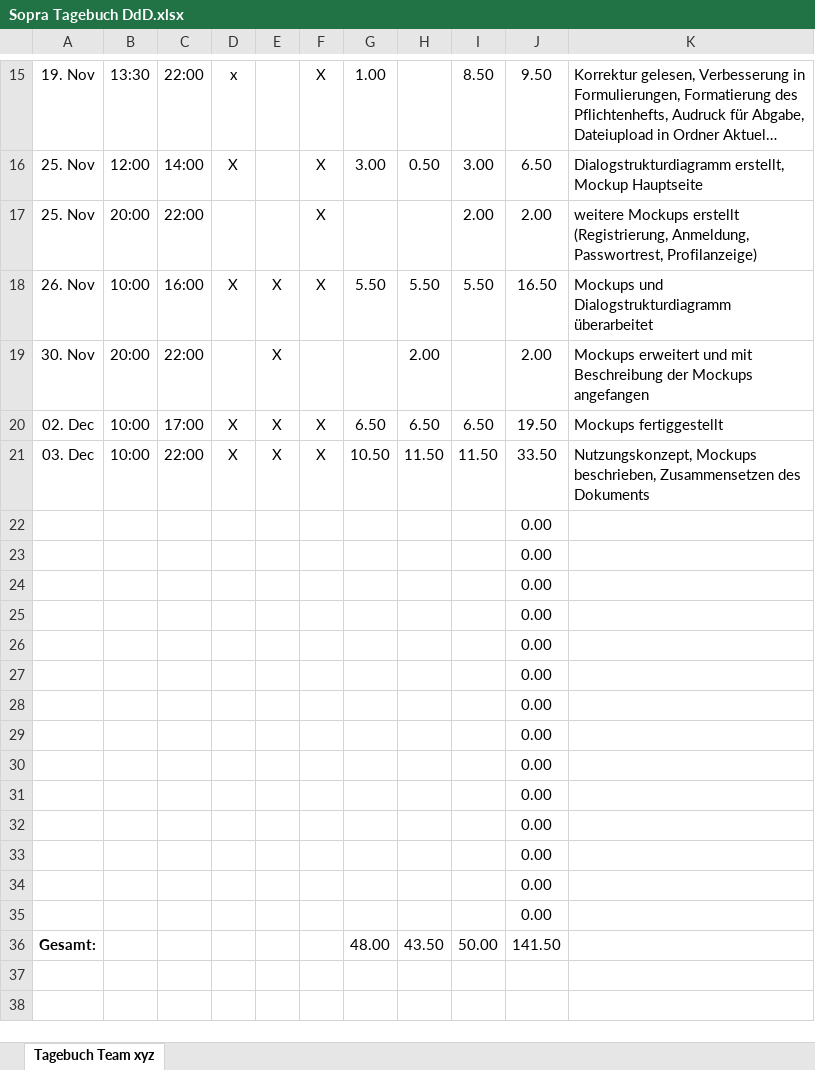
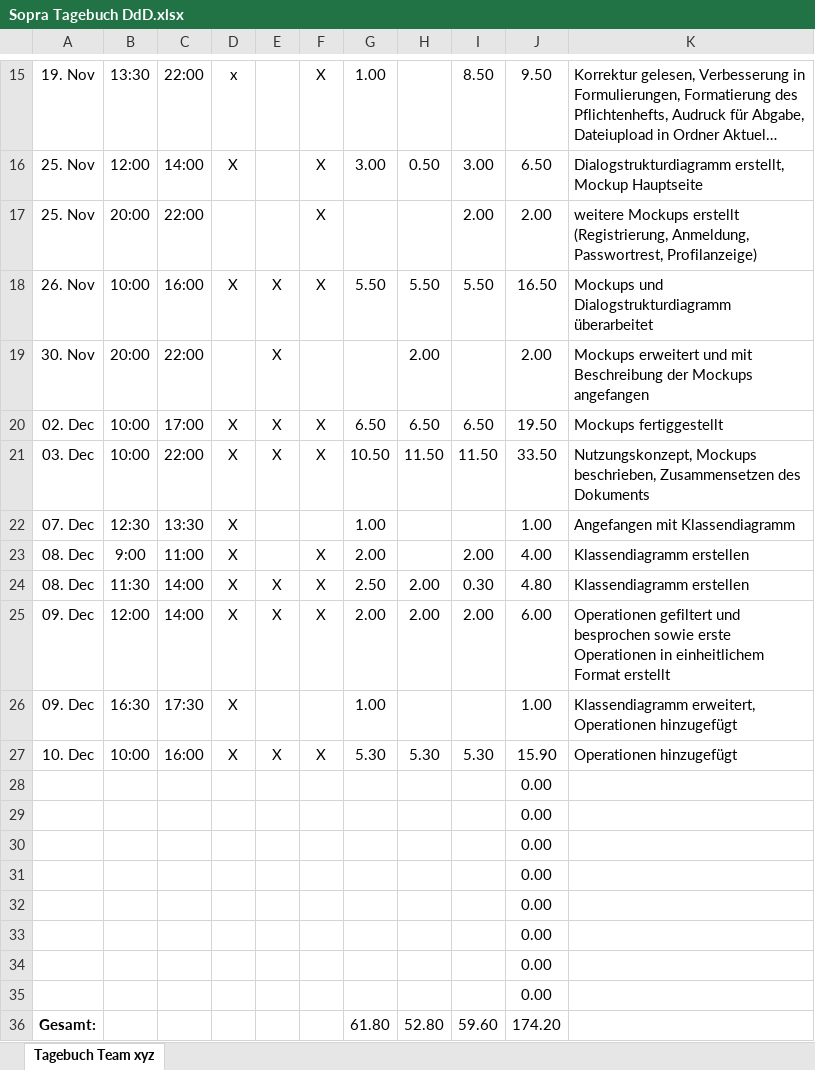
Before and after one commit to mskr/Karteikarten, an Excel workbook: AKTUELL/Sopra Tagebuch DdD.xlsx, sheet Tagebuch Team xyz, drawn as a sheet; only a part is shown, gaps mark what is left out; long unchanged cells end in …; values as stored, in another font and other column widths than the file's, no borders; charts and pictures not drawn; removed rows and columns are numbered as before the commit, all else as after; the diff names each change by its address in the sheet, - before the commit and + after, or states it on an @@ line.

Commit message:
aktuelle Dateien bereitgestellt

```diff
--- a/AKTUELL/Sopra Tagebuch DdD.xlsx (sheet Tagebuch Team xyz)
+++ b/AKTUELL/Sopra Tagebuch DdD.xlsx (sheet Tagebuch Team xyz)
+row 22: 07. Dec | 12:30 | 13:30 | X |  |  | 1.00 |  |  | 1.00 | Angefangen mit Klassendiagramm
+row 23: 08. Dec | 9:00 | 11:00 | X |  | X | 2.00 |  | 2.00 | 4.00 | Klassendiagramm erstellen
+row 24: 08. Dec | 11:30 | 14:00 | X | X | X | 2.50 | 2.00 | 0.30 | 4.80 | Klassendiagramm erstellen
+row 25: 09. Dec | 12:00 | 14:00 | X | X | X | 2.00 | 2.00 | 2.00 | 6.00 | Operationen gefiltert und besprochen sowie erste Operationen in einheitlichem Format erstellt
+row 26: 09. Dec | 16:30 | 17:30 | X |  |  | 1.00 |  |  | 1.00 | Klassendiagramm erweitert, Operationen hinzugefügt
+row 27: 10. Dec | 10:00 | 16:00 | X | X | X | 5.30 | 5.30 | 5.30 | 15.90 | Operationen hinzugefügt
-row 30:  |  |  |  |  |  |  |  |  | 0.00
-row 31:  |  |  |  |  |  |  |  |  | 0.00
-row 32:  |  |  |  |  |  |  |  |  | 0.00
-row 33:  |  |  |  |  |  |  |  |  | 0.00
-row 34:  |  |  |  |  |  |  |  |  | 0.00
-row 35:  |  |  |  |  |  |  |  |  | 0.00
-row 36: Gesamt: |  |  |  |  |  | 48.00 | 43.50 | 50.00 | 141.50
+row 36: Gesamt: |  |  |  |  |  | 61.80 | 52.80 | 59.60 | 174.20
```
Also changed, not shown: formulas that keep their value, charts or pictures, 1 other file.
